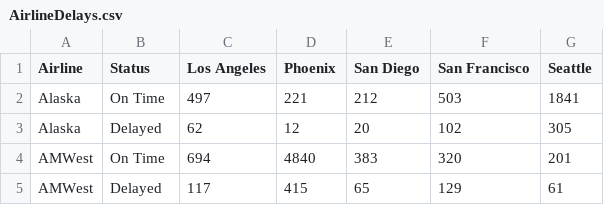
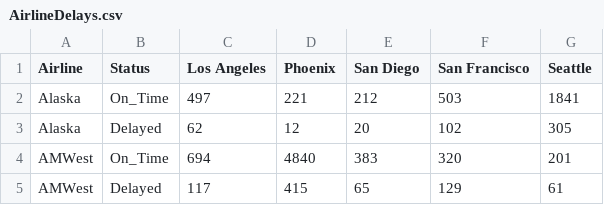
Before and after one commit to mfarris9505/Airline_Delays, a CSV file: AirlineDelays.csv, drawn as a sheet.

Commit message:
ArlineDelays

```diff
--- a/AirlineDelays.csv
+++ b/AirlineDelays.csv
@@ -1,5 +1,5 @@
 Airline,Status,Los Angeles,Phoenix,San Diego,San Francisco,Seattle
-Alaska,On Time,497,221,212,503,1841
+Alaska,On_Time,497,221,212,503,1841
 Alaska,Delayed,62,12,20,102,305
-AMWest,On Time,694,4840,383,320,201
+AMWest,On_Time,694,4840,383,320,201
 AMWest,Delayed,117,415,65,129,61
```
